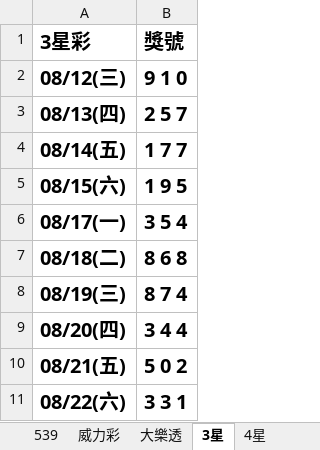
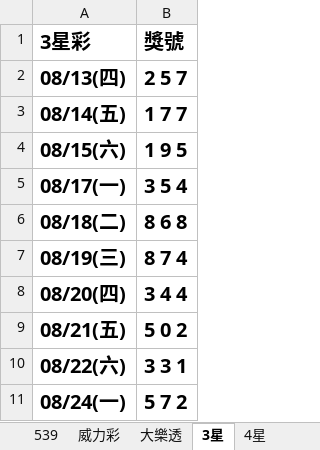
Before and after one commit to Tony-1943/taiwan-lottery, an Excel workbook: 最新開獎紀錄.xlsx, sheet 3星, drawn as a sheet; values as stored, in another font and other column widths than the file's, no borders; table styles not drawn; removed rows and columns are numbered as before the commit, all else as after; the diff names each change by its address in the sheet, - before the commit and + after, or states it on an @@ line.

```diff
--- a/最新開獎紀錄.xlsx (sheet 3星)
+++ b/最新開獎紀錄.xlsx (sheet 3星)
-row 2: 08/12(三) | 9 1 0
+row 11: 08/24(一) | 5 7 2
```
Also changed, not shown: sheet 威力彩, sheet 539, sheet 4星, 4 other files.
